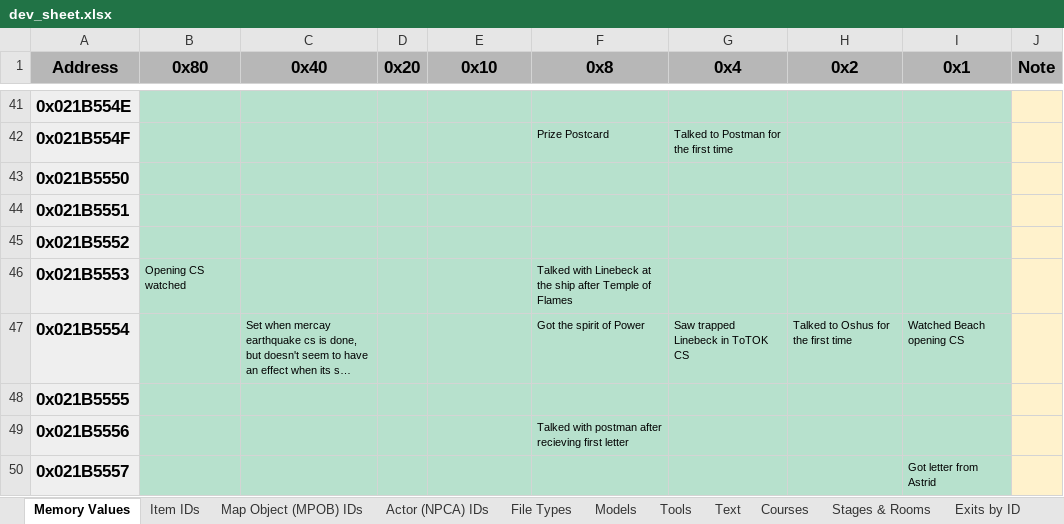
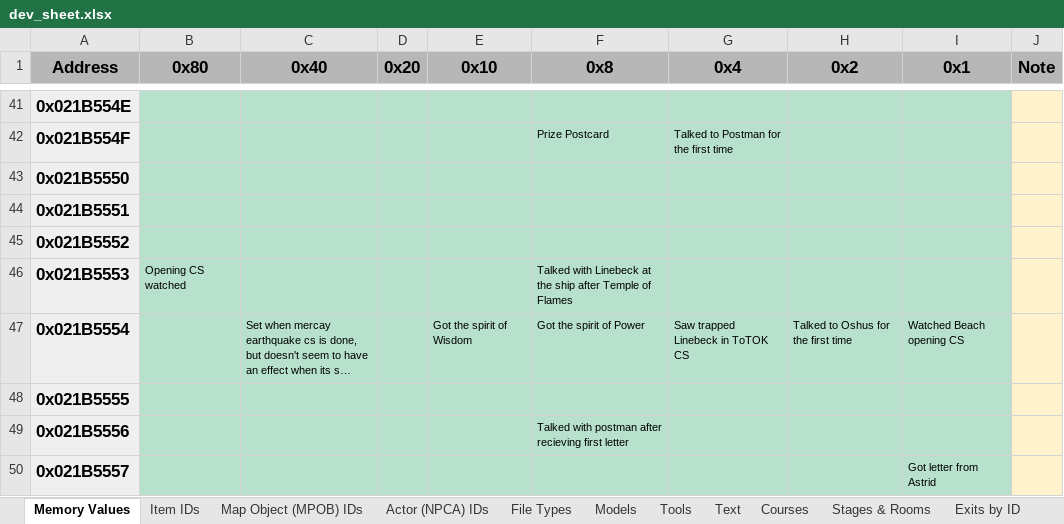
Before and after one commit to phst-randomizer/ph-docs, an Excel workbook: dev_sheet.xlsx, sheet Memory Values, drawn as a sheet; only a part is shown, gaps mark what is left out; long unchanged cells end in …; values as stored, in another font and other column widths than the file's, no borders; charts and pictures not drawn; the diff covers the shown part only; the diff names each change by its address in the sheet, - before the commit and + after, or states it on an @@ line.

Commit message:
Update dev sheet

```diff
--- a/dev_sheet.xlsx (sheet Memory Values)
+++ b/dev_sheet.xlsx (sheet Memory Values)
-E47 (0x10): (empty)
+E47 (0x10): Got the spirit of Wisdom
```
Also changed, not shown: 8 edited cells elsewhere in this sheet, 1 other file.
